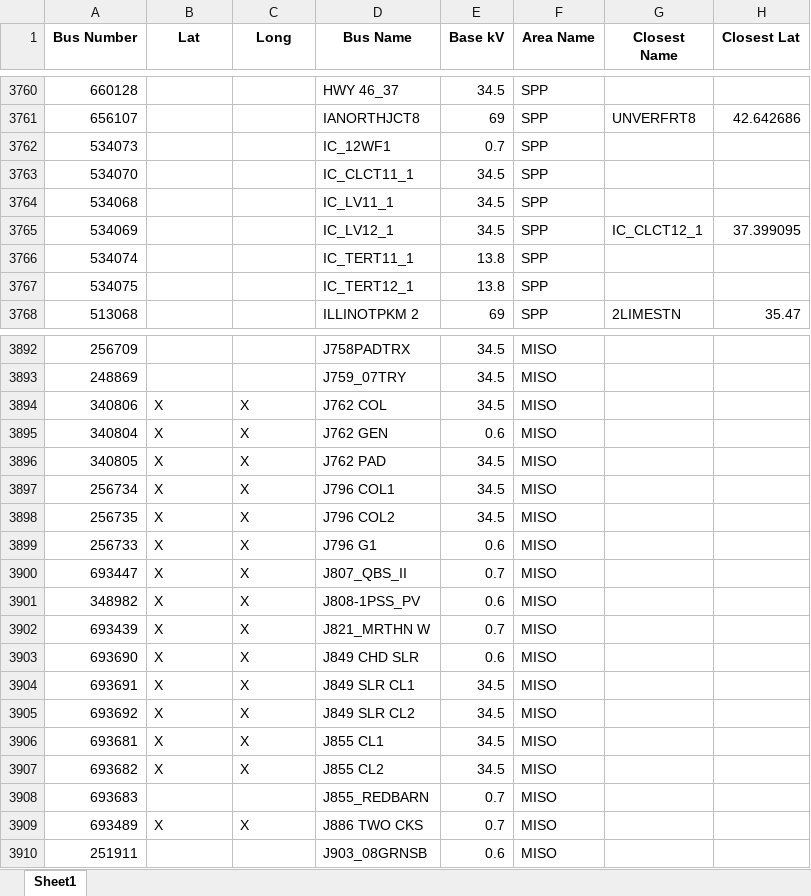
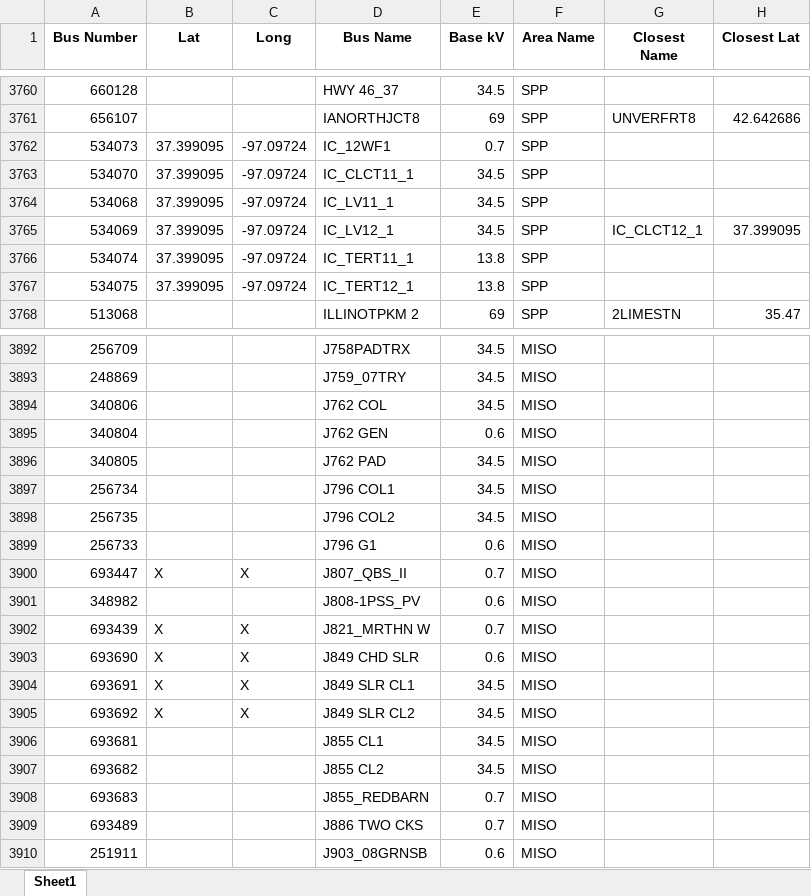
Before and after one commit to skasarab1/2025research, an Excel workbook: Missing_Buses.xlsx, sheet Sheet1, drawn as a sheet; only a part is shown, gaps mark what is left out; values as stored, in another font and other column widths than the file's, no borders; the diff covers the shown part only; the diff names each change by its address in the sheet, - before the commit and + after, or states it on an @@ line.

```diff
--- a/Missing_Buses.xlsx (sheet Sheet1)
+++ b/Missing_Buses.xlsx (sheet Sheet1)
-B3762:B3767 (Lat): (empty)
+B3762:B3767 (Lat): 37.399095
-C3762:C3767 (Long): (empty)
+C3762:C3767 (Long): -97.09724
-B3894:B3899 (Lat): X
+B3894:B3899 (Lat): (empty)
-C3894:C3899 (Long): X
+C3894:C3899 (Long): (empty)
-B3901 (Lat): X
+B3901 (Lat): (empty)
-C3901 (Long): X
+C3901 (Long): (empty)
-B3906:B3907 (Lat): X
+B3906:B3907 (Lat): (empty)
-C3906:C3907 (Long): X
+C3906:C3907 (Long): (empty)
-B3909 (Lat): X
+B3909 (Lat): (empty)
-C3909 (Long): X
+C3909 (Long): (empty)
```
Also changed, not shown: 326 edited cells elsewhere in this sheet.
